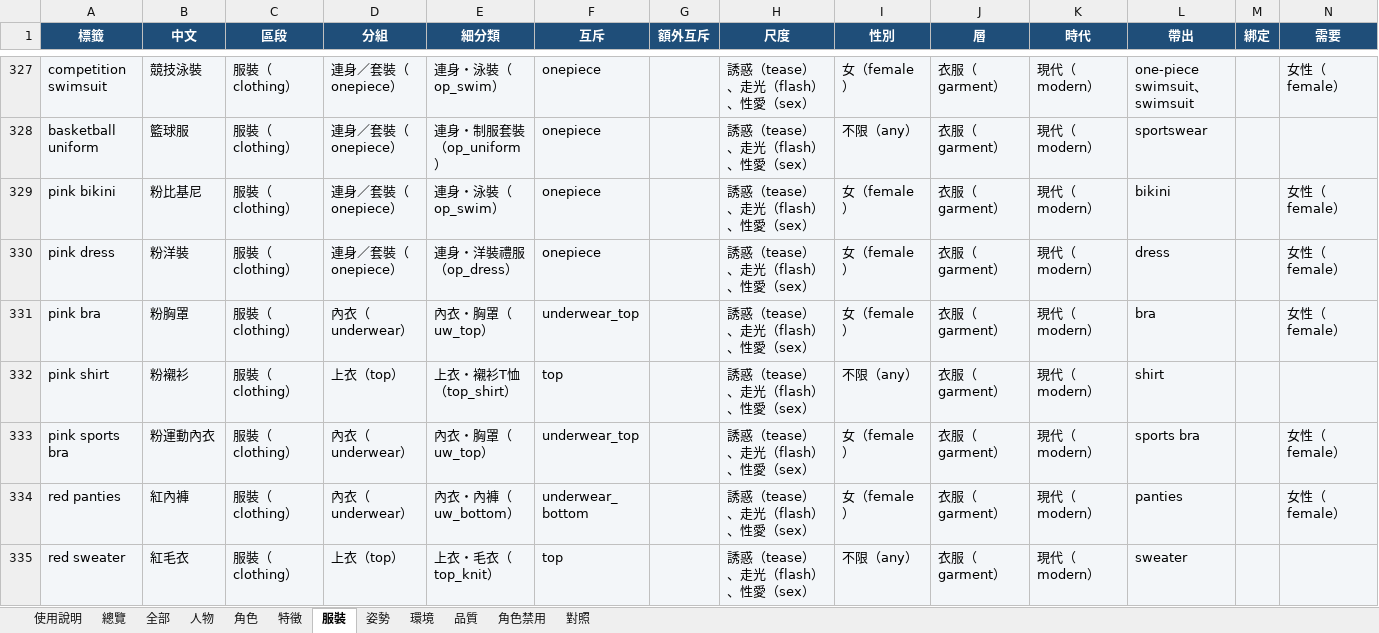
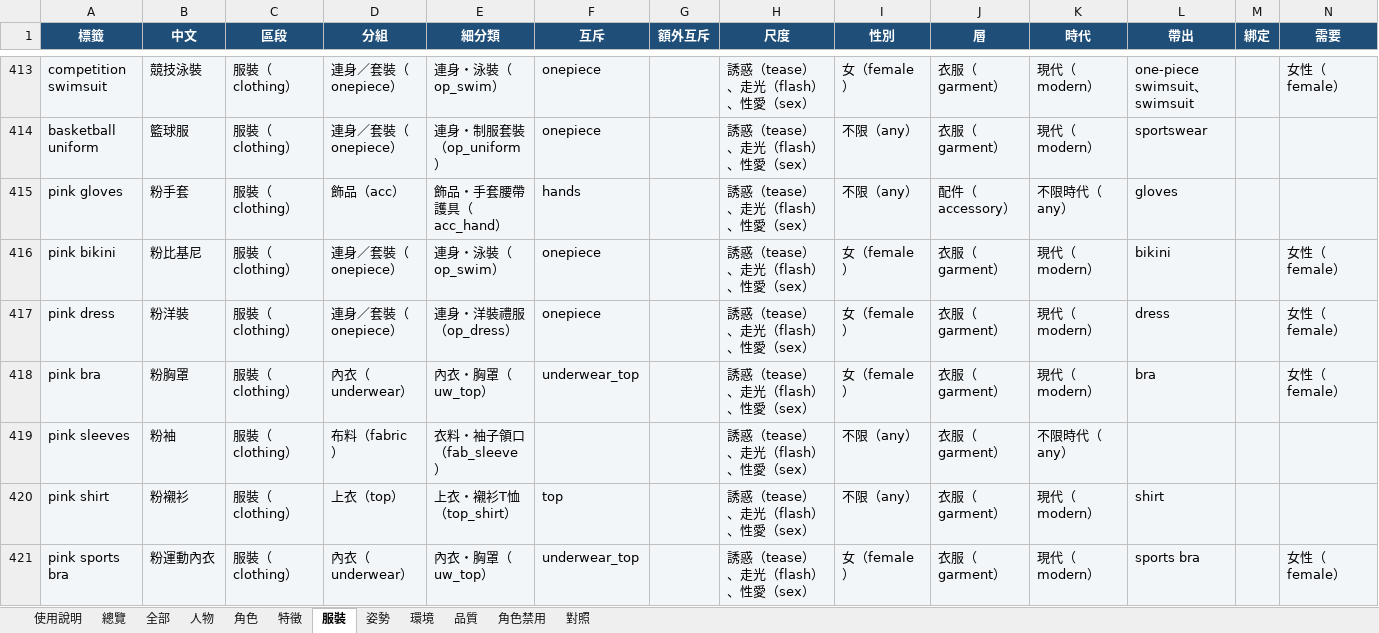
Before and after one commit to bosen12/danbooru_tag_random, an Excel workbook: danbooru_lexicon.xlsx, sheet 服裝, drawn as a sheet; only a part is shown, gaps mark what is left out; the shorter side is filled out with more unchanged rows; values as stored, in another font and other column widths than the file's, no borders; the diff covers the shown part only; the diff names each change by its address in the sheet, - before the commit and + after, or states it on an @@ line.

```diff
--- a/danbooru_lexicon.xlsx (sheet 服裝)
+++ b/danbooru_lexicon.xlsx (sheet 服裝)
+row 415: pink gloves | 粉手套 | 服裝（clothing） | 飾品（acc） | 飾品・手套腰帶護具（acc_hand） | hands |  | 誘惑（tease）、走光（flash）、性愛（sex） | 不限（any） | 配件（accessory） | 不限時代（any） | gloves
+row 419: pink sleeves | 粉袖 | 服裝（clothing） | 布料（fabric） | 衣料・袖子領口（fab_sleeve） |  |  | 誘惑（tease）、走光（flash）、性愛（sex） | 不限（any） | 衣服（garment） | 不限時代（any）
```
Also changed, not shown: 178 added rows and 2 edited cells elsewhere in this sheet, sheet 全部, sheet 角色禁用, sheet 特徵, sheet 姿勢, sheet 環境, sheet 角色, 5 more sheets, 24 other files.
